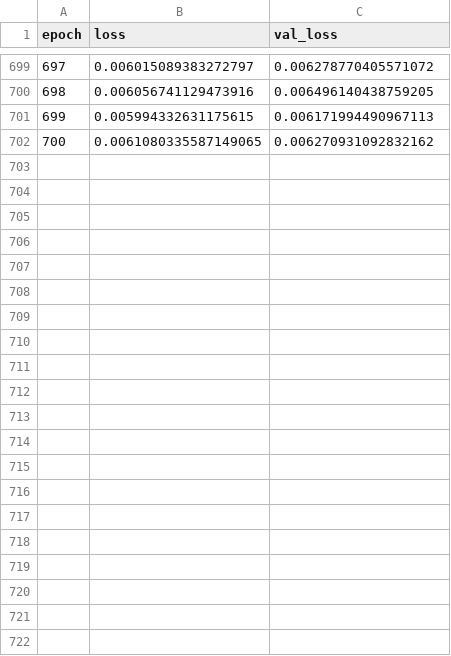
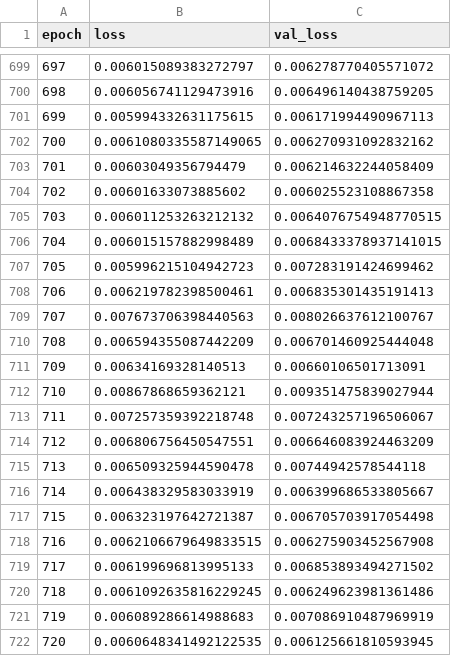
Before and after one commit to snowPu/master-thesis-autoencoder, a CSV file: image_downscaling/logs/log_2000_0.0002_0.9_0.999_1587549700.782386.csv, drawn as a sheet; only a part is shown, gaps mark what is left out; the diff names each change by its address in the sheet, - before the commit and + after, or states it on an @@ line.

```diff
--- a/image_downscaling/logs/log_2000_0.0002_0.9_0.999_1587549700.782386.csv
+++ b/image_downscaling/logs/log_2000_0.0002_0.9_0.999_1587549700.782386.csv
+row 703: 701 | 0.00603049356794479 | 0.006214632244058409
+row 704: 702 | 0.00601633073885602 | 0.006025523108867358
+row 705: 703 | 0.006011253263212132 | 0.0064076754948770515
+row 706: 704 | 0.006015157882998489 | 0.0068433378937141015
+row 707: 705 | 0.005996215104942723 | 0.007283191424699462
+row 708: 706 | 0.006219782398500461 | 0.006835301435191413
+row 709: 707 | 0.007673706398440563 | 0.008026637612100767
+row 710: 708 | 0.006594355087442209 | 0.006701460925444048
+row 711: 709 | 0.00634169328140513 | 0.00660106501713091
+row 712: 710 | 0.00867868659362121 | 0.009351475839027944
+row 713: 711 | 0.007257359392218748 | 0.007243257196506067
+row 714: 712 | 0.006806756450547551 | 0.006646083924463209
+row 715: 713 | 0.006509325944590478 | 0.00744942578544118
+row 716: 714 | 0.006438329583033919 | 0.006399686533805667
+row 717: 715 | 0.006323197642721387 | 0.006705703917054498
+row 718: 716 | 0.0062106679649833515 | 0.006275903452567908
+row 719: 717 | 0.006199696813995133 | 0.006853893494271502
+row 720: 718 | 0.0061092635816229245 | 0.006249623981361486
+row 721: 719 | 0.006089286614988683 | 0.007086910487969919
+row 722: 720 | 0.0060648341492122535 | 0.006125661810593945
```
Also changed, not shown: 1 other file.
